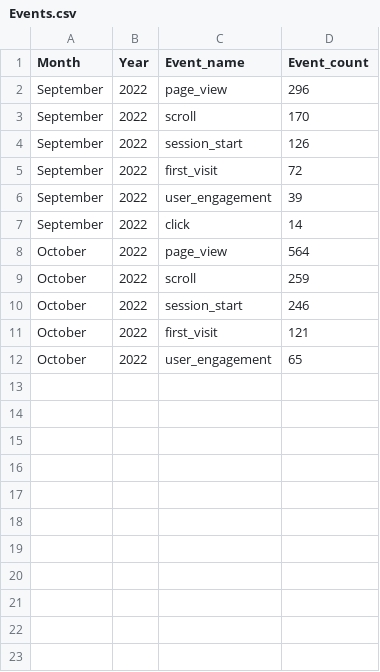
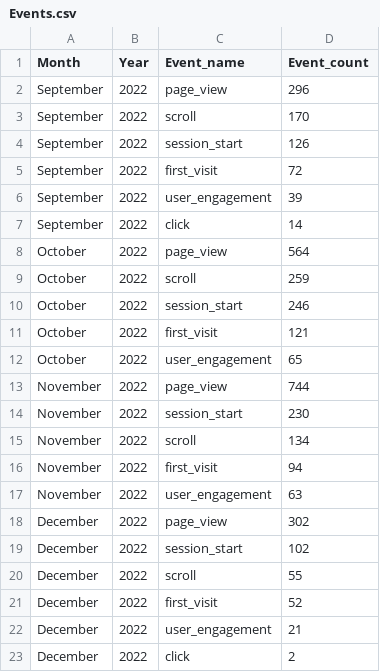
Before and after one commit to abdbee/DotAlert-Analytics-Directory, a CSV file: Google Analytics/Events.csv, drawn as a sheet; the diff names each change by its address in the sheet, - before the commit and + after, or states it on an @@ line.

Commit message:
partition data into Events and General activity

```diff
--- a/Google Analytics/Events.csv
+++ b/Google Analytics/Events.csv
+row 13: November | 2022 | page_view | 744
+row 14: November | 2022 | session_start | 230
+row 15: November | 2022 | scroll | 134
+row 16: November | 2022 | first_visit | 94
+row 17: November | 2022 | user_engagement | 63
+row 18: December | 2022 | page_view | 302
+row 19: December | 2022 | session_start | 102
+row 20: December | 2022 | scroll | 55
+row 21: December | 2022 | first_visit | 52
+row 22: December | 2022 | user_engagement | 21
+row 23: December | 2022 | click | 2
```
Also changed, not shown: Google Analytics/General_activity.csv, Google Analytics/Raw Data/December_raw_data.csv.
